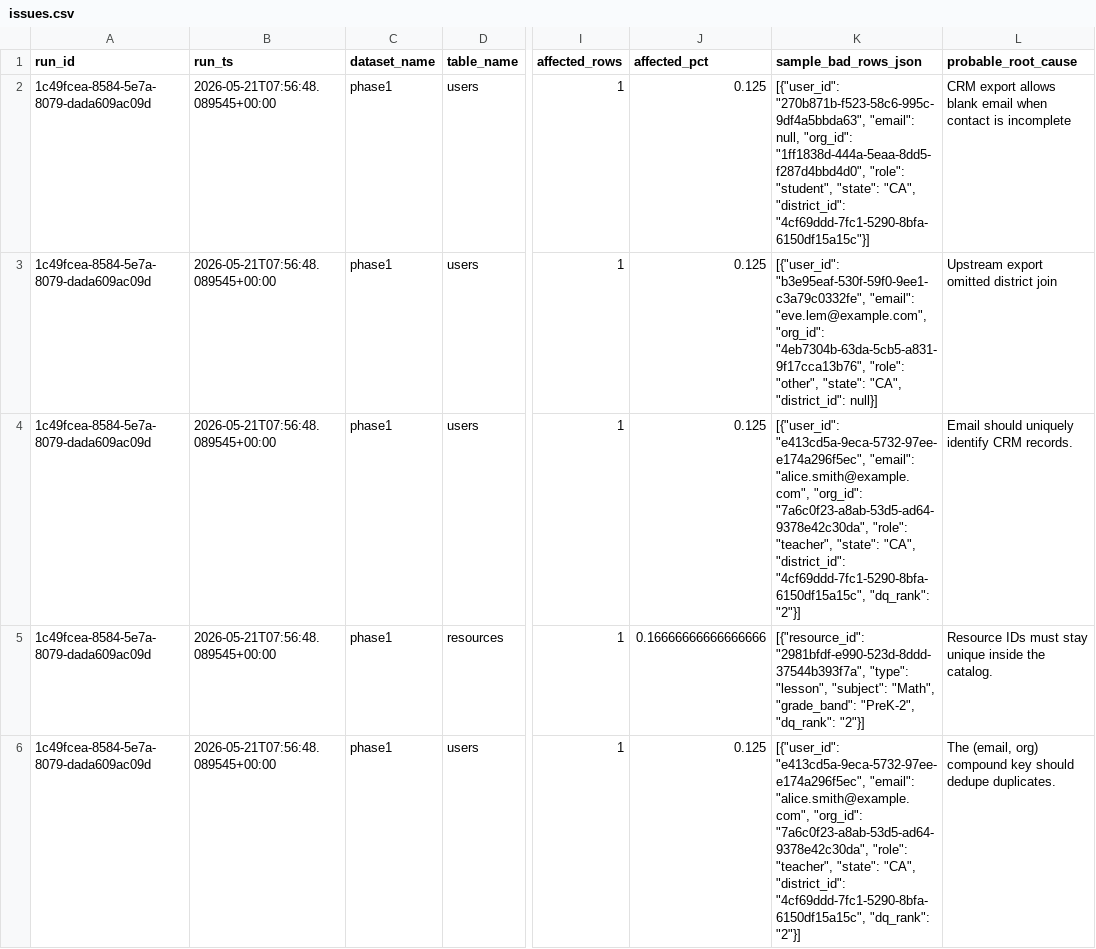
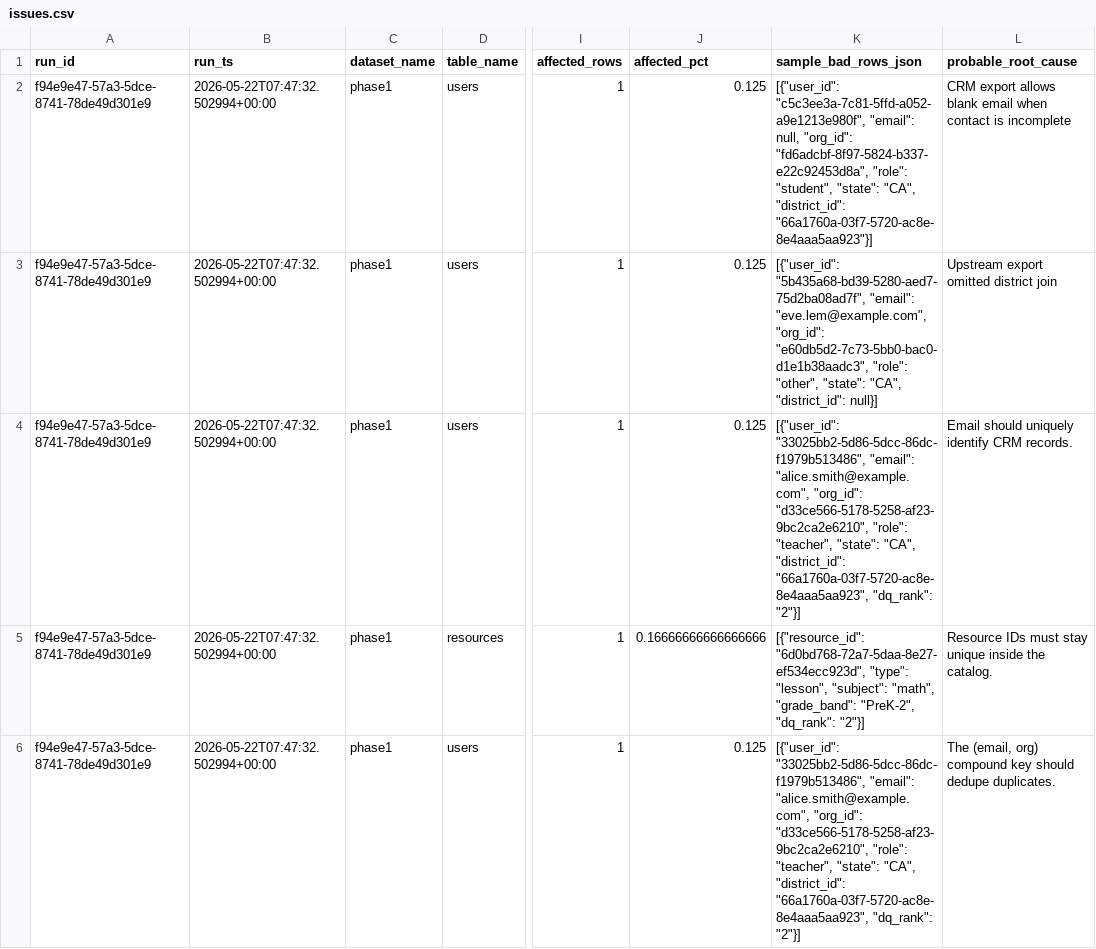
Before and after one commit to josuejero/DQSentry, a CSV file: issues.csv, drawn as a sheet; only a part is shown, gaps mark what is left out; the diff names each change by its address in the sheet, - before the commit and + after, or states it on an @@ line.

```diff
--- a/issues.csv
+++ b/issues.csv
-A2:A6 (run_id): 1c49fcea-8584-5e7a-8079-dada609ac09d
+A2:A6 (run_id): f94e9e47-57a3-5dce-8741-78de49d301e9
-B2:B6 (run_ts): 2026-05-21T07:56:48.089545+00:00
+B2:B6 (run_ts): 2026-05-22T07:47:32.502994+00:00
-K2 (sample_bad_rows_json): [{"user_id": "270b871b-f523-58c6-995c-9df4a5bbda63", "email": null, "org_id": "1ff1838d-444a-5eaa-8dd5-f287d4bbd4d0", "role": "student", "state": "CA", "district_id": "4cf69ddd-7fc1-5290-8bfa-6150df15a15c"}]
+K2 (sample_bad_rows_json): [{"user_id": "c5c3ee3a-7c81-5ffd-a052-a9e1213e980f", "email": null, "org_id": "fd6adcbf-8f97-5824-b337-e22c92453d8a", "role": "student", "state": "CA", "district_id": "66a1760a-03f7-5720-ac8e-8e4aaa5aa923"}]
-K3 (sample_bad_rows_json): [{"user_id": "b3e95eaf-530f-59f0-9ee1-c3a79c0332fe", "email": "eve.lem@example.com", "org_id": "4eb7304b-63da-5cb5-a831-9f17cca13b76", "role": "other",…
+K3 (sample_bad_rows_json): [{"user_id": "5b435a68-bd39-5280-aed7-75d2ba08ad7f", "email": "eve.lem@example.com", "org_id": "e60db5d2-7c73-5bb0-bac0-d1e1b38aadc3", "role": "other",…
-K4 (sample_bad_rows_json): [{"user_id": "e413cd5a-9eca-5732-97ee-e174a296f5ec", "email": "alice.smith@example.com", "org_id": "7a6c0f23-a8ab-53d5-ad64-9378e42c30da", "role": "teacher", "state": "CA", "district_id": "4cf69ddd-7fc1-5290-8bfa-6150df15a15c", "dq_rank": "2"}]
+K4 (sample_bad_rows_json): [{"user_id": "33025bb2-5d86-5dcc-86dc-f1979b513486", "email": "alice.smith@example.com", "org_id": "d33ce566-5178-5258-af23-9bc2ca2e6210", "role": "teacher", "state": "CA", "district_id": "66a1760a-03f7-5720-ac8e-8e4aaa5aa923", "dq_rank": "2"}]
-K5 (sample_bad_rows_json): [{"resource_id": "2981bfdf-e990-523d-8ddd-37544b393f7a", "type": "lesson", "subject": "Math", "grade_band": "PreK-2",…
+K5 (sample_bad_rows_json): [{"resource_id": "6d0bd768-72a7-5daa-8e27-ef534ecc923d", "type": "lesson", "subject": "math", "grade_band": "PreK-2",…
-K6 (sample_bad_rows_json): [{"user_id": "e413cd5a-9eca-5732-97ee-e174a296f5ec", "email": "alice.smith@example.com", "org_id": "7a6c0f23-a8ab-53d5-ad64-9378e42c30da", "role": "teacher", "state": "CA", "district_id": "4cf69ddd-7fc1-5290-8bfa-6150df15a15c", "dq_rank": "2"}]
+K6 (sample_bad_rows_json): [{"user_id": "33025bb2-5d86-5dcc-86dc-f1979b513486", "email": "alice.smith@example.com", "org_id": "d33ce566-5178-5258-af23-9bc2ca2e6210", "role": "teacher", "state": "CA", "district_id": "66a1760a-03f7-5720-ac8e-8e4aaa5aa923", "dq_rank": "2"}]
```
Also changed, not shown: 9 other files.
